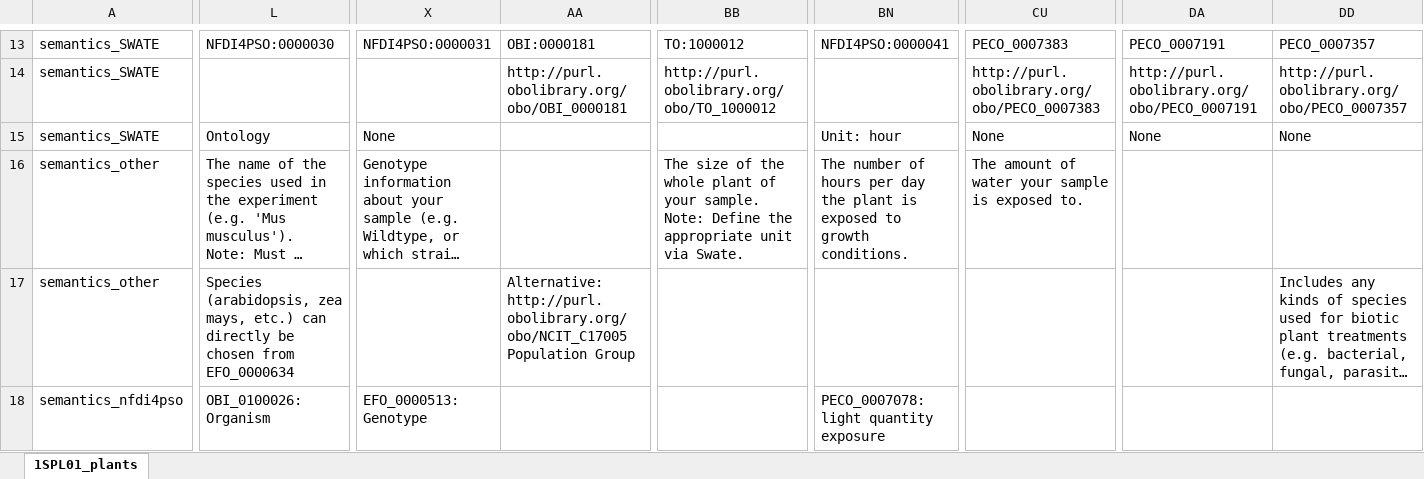
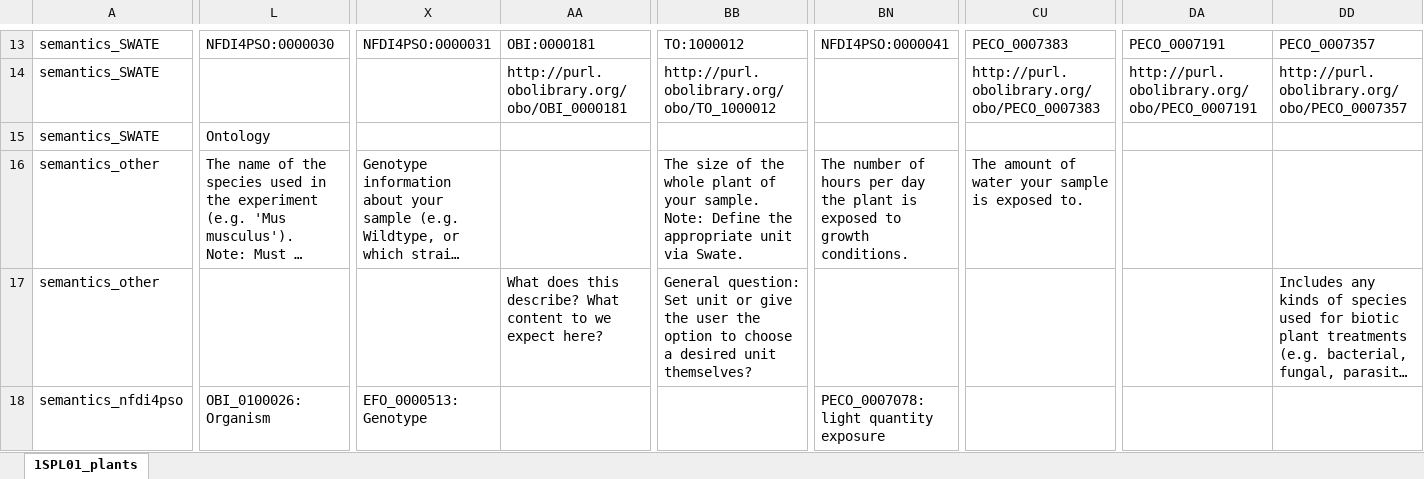
Before and after one commit to nfdi4plants/Swate-templates, an Excel workbook: templates/1SPL01_plants/1SPL01_plants.xlsx, sheet 1SPL01_plants, drawn as a sheet; only a part is shown, gaps mark what is left out; long unchanged cells end in …; values as stored, in another font and other column widths than the file's, no cell formats; table styles not drawn; ↵ is a line break in a cell; the diff covers the shown part only; the diff names each change by its address in the sheet, - before the commit and + after, or states it on an @@ line.

Commit message:
highlighted open ToDos in 1SPL01_plants

```diff
--- a/templates/1SPL01_plants/1SPL01_plants.xlsx (sheet 1SPL01_plants)
+++ b/templates/1SPL01_plants/1SPL01_plants.xlsx (sheet 1SPL01_plants)
-X15: None
+X15: (empty)
-BN15: Unit: hour
+BN15: (empty)
-CU15: None
+CU15: (empty)
-DA15: None
+DA15: (empty)
-DD15: None
+DD15: (empty)
-L17: Species (arabidopsis, zea mays, etc.) can directly be chosen from EFO_0000634
+L17: (empty)
-AA17: Alternative: ↵ http://purl.obolibrary.org/obo/NCIT_C17005 ↵ Population Group
+AA17: What does this describe? What content to we expect here?
-BB17: (empty)
+BB17: General question: Set unit or give the user the option to choose a desired unit themselves?
```
Also changed, not shown: 1 added row, 1 removed row and 7 edited cells elsewhere in this sheet, cell formats, 1 other file.
